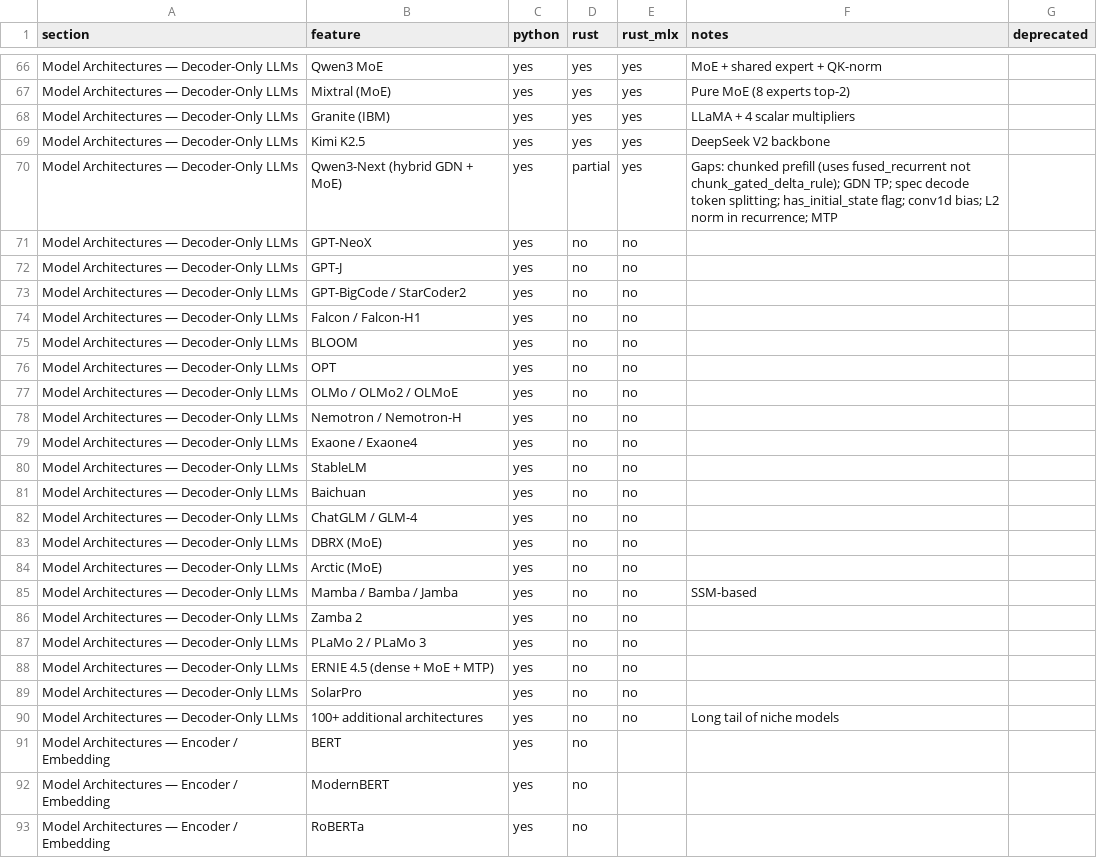
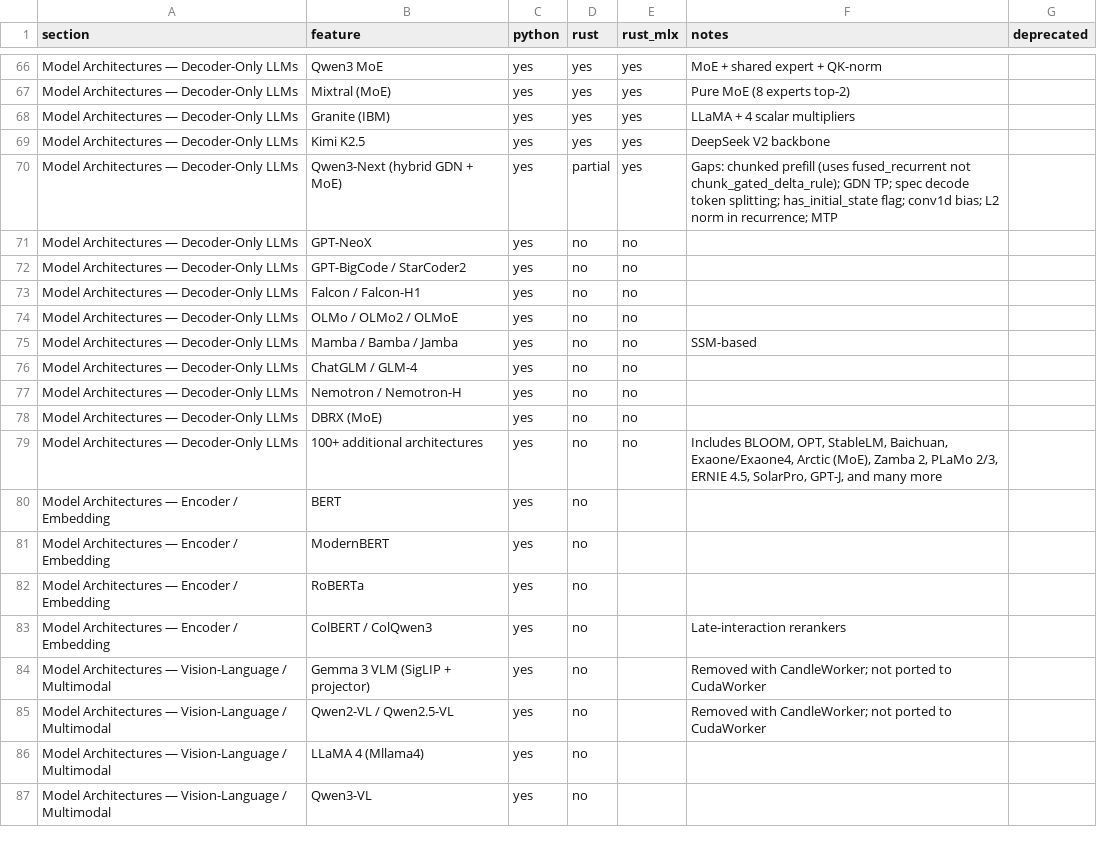
Before and after one commit to starpit/vllm, a CSV file: vllm-rs/crates/vllm-parity/parity.csv, drawn as a sheet; only a part is shown, gaps mark what is left out; the shorter side is filled out with more unchanged rows.

```diff
--- a/vllm-rs/crates/vllm-parity/parity.csv
+++ b/vllm-rs/crates/vllm-parity/parity.csv
@@ -71,21 +71,10 @@ Model Architectures — Decoder-Only LLMs,Qwen3-Next (hybrid GDN + MoE),yes,part
 Model Architectures — Decoder-Only LLMs,GPT-NeoX,yes,no,no,,
-Model Architectures — Decoder-Only LLMs,GPT-J,yes,no,no,,
 Model Architectures — Decoder-Only LLMs,GPT-BigCode / StarCoder2,yes,no,no,,
 Model Architectures — Decoder-Only LLMs,Falcon / Falcon-H1,yes,no,no,,
-Model Architectures — Decoder-Only LLMs,BLOOM,yes,no,no,,
-Model Architectures — Decoder-Only LLMs,OPT,yes,no,no,,
 Model Architectures — Decoder-Only LLMs,OLMo / OLMo2 / OLMoE,yes,no,no,,
+Model Architectures — Decoder-Only LLMs,Mamba / Bamba / Jamba,yes,no,no,SSM-based,
+Model Architectures — Decoder-Only LLMs,ChatGLM / GLM-4,yes,no,no,,
 Model Architectures — Decoder-Only LLMs,Nemotron / Nemotron-H,yes,no,no,,
-Model Architectures — Decoder-Only LLMs,Exaone / Exaone4,yes,no,no,,
-Model Architectures — Decoder-Only LLMs,StableLM,yes,no,no,,
-Model Architectures — Decoder-Only LLMs,Baichuan,yes,no,no,,
-Model Architectures — Decoder-Only LLMs,ChatGLM / GLM-4,yes,no,no,,
 Model Architectures — Decoder-Only LLMs,DBRX (MoE),yes,no,no,,
-Model Architectures — Decoder-Only LLMs,Arctic (MoE),yes,no,no,,
-Model Architectures — Decoder-Only LLMs,Mamba / Bamba / Jamba,yes,no,no,SSM-based,
-Model Architectures — Decoder-Only LLMs,Zamba 2,yes,no,no,,
-Model Architectures — Decoder-Only LLMs,PLaMo 2 / PLaMo 3,yes,no,no,,
-Model Architectures — Decoder-Only LLMs,ERNIE 4.5 (dense + MoE + MTP),yes,no,no,,
-Model Architectures — Decoder-Only LLMs,SolarPro,yes,no,no,,
-Model Architectures — Decoder-Only LLMs,100+ additional architectures,yes,no,no,Long tail of niche models,
+Model Architectures — Decoder-Only LLMs,100+ additional architectures,yes,no,no,"Includes BLOOM, OPT, StableLM, Baichuan, Exaone/Exaone4, Arctic (MoE), Zamba 2, PLaMo 2/3, ERNIE 4.5, SolarPro, GPT-J, and many more",
 Model Architectures — Encoder / Embedding,BERT,yes,no,,,
```
